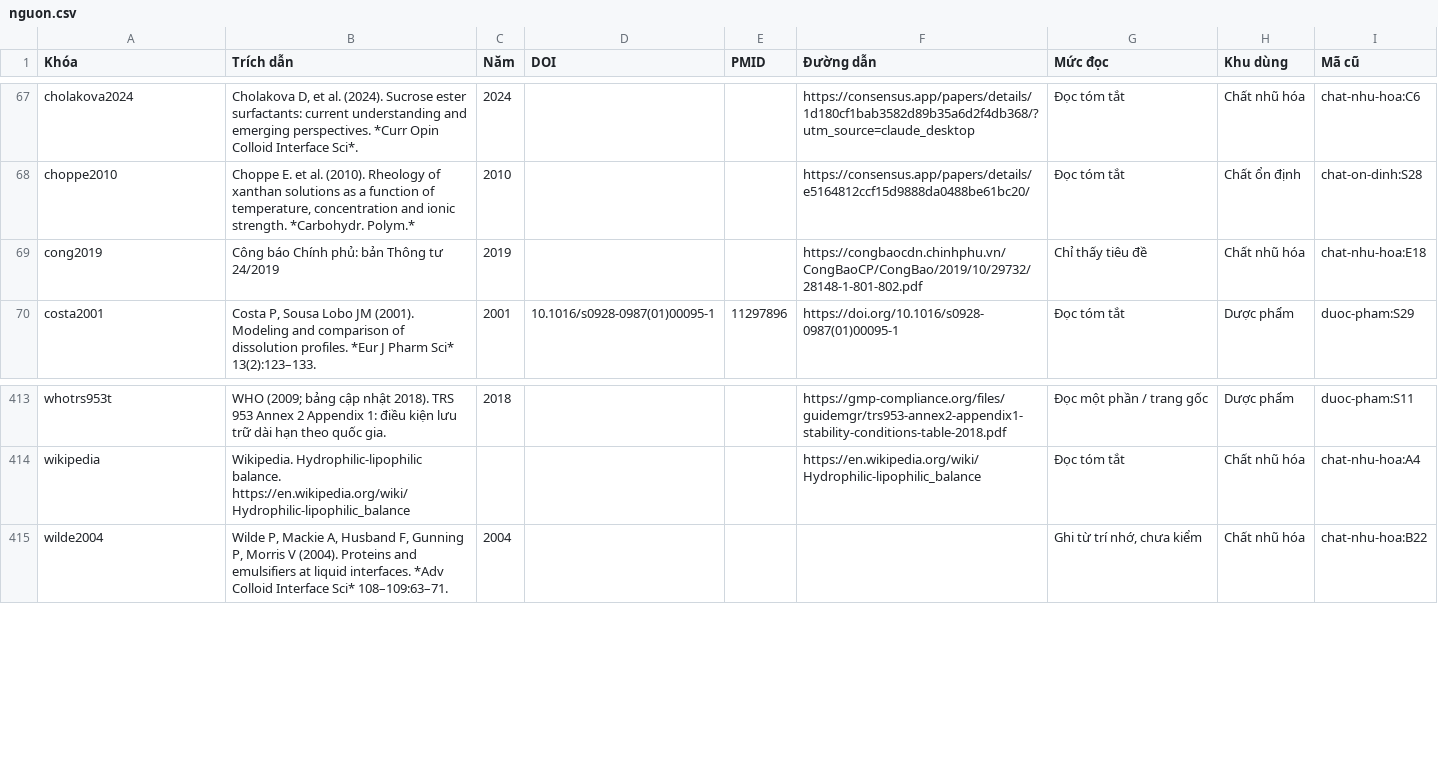
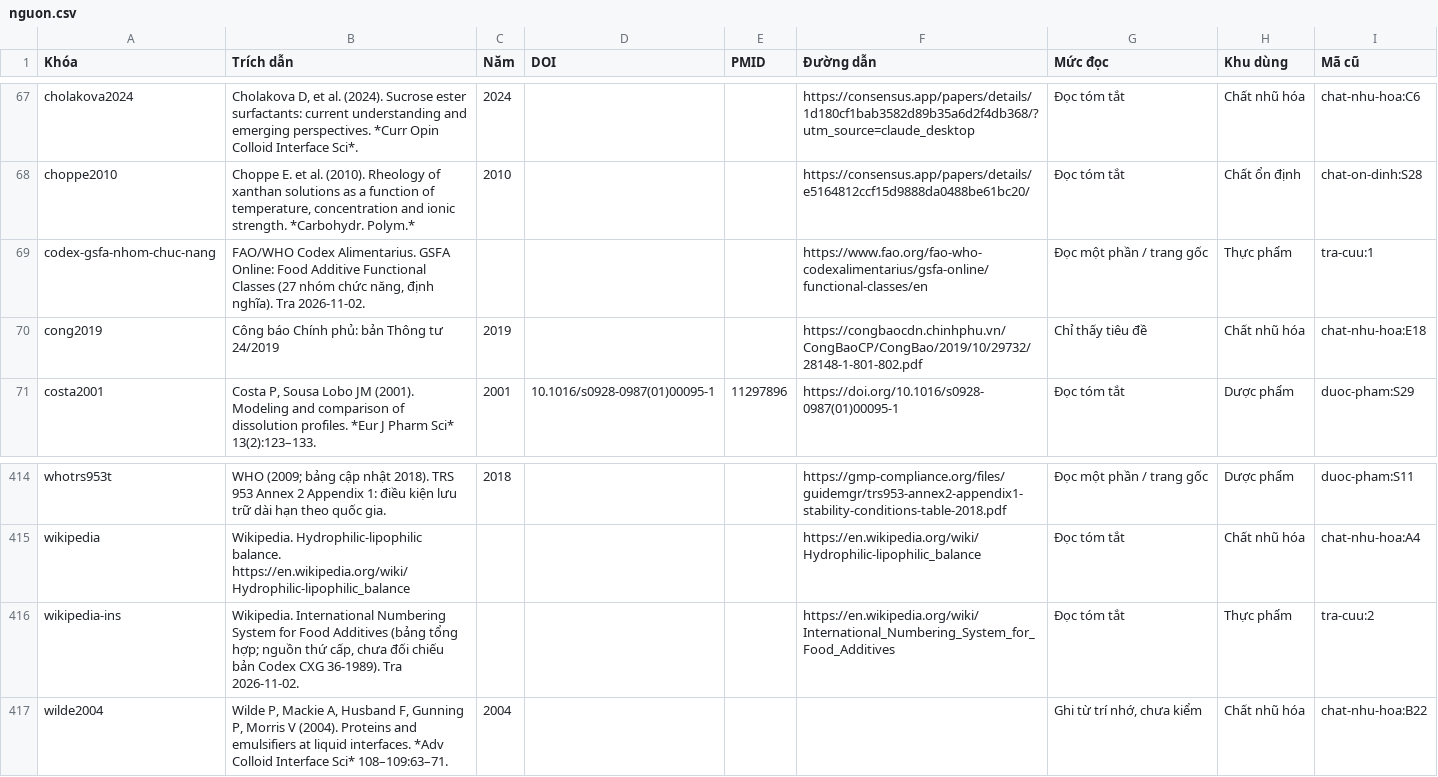
Before and after one commit to vinh210a1-ship-it/nhu-tuong, a CSV file: nguon/nguon.csv, drawn as a sheet; only a part is shown, gaps mark what is left out.

```diff
--- a/nguon/nguon.csv
+++ b/nguon/nguon.csv
@@ -68,2 +68,3 @@ cholakova2024,"Cholakova D, et al. (2024). Sucrose ester surfactants: current un
 choppe2010,"Choppe E. et al. (2010). Rheology of xanthan solutions as a function of temperature, concentration and ionic strength. *Carbohydr. Polym.*",2010,,,https://consensus.app/papers/details/e5164812ccf15d9888da0488be61bc20/,Đọc tóm tắt,Chất ổn định,chat-on-dinh:S28
+codex-gsfa-nhom-chuc-nang,"FAO/WHO Codex Alimentarius. GSFA Online: Food Additive Functional Classes (27 nhóm chức năng, định nghĩa). Tra 2026-11-02.",,,,https://www.fao.org/fao-who-codexalimentarius/gsfa-online/functional-classes/en,Đọc một phần / trang gốc,Thực phẩm,tra-cuu:1
 cong2019,Công báo Chính phủ: bản Thông tư 24/2019,2019,,,https://congbaocdn.chinhphu.vn/CongBaoCP/CongBao/2019/10/29732/28148-1-801-802.pdf,Chỉ thấy tiêu đề,Chất nhũ hóa,chat-nhu-hoa:E18
@@ -414,2 +415,3 @@ whotrs953t,WHO (2009; bảng cập nhật 2018). TRS 953 Annex 2 Appendix 1: đi
 wikipedia,Wikipedia. Hydrophilic-lipophilic balance. https://en.wikipedia.org/wiki/Hydrophilic-lipophilic_balance,,,,https://en.wikipedia.org/wiki/Hydrophilic-lipophilic_balance,Đọc tóm tắt,Chất nhũ hóa,chat-nhu-hoa:A4
+wikipedia-ins,"Wikipedia. International Numbering System for Food Additives (bảng tổng hợp; nguồn thứ cấp, chưa đối chiếu bản Codex CXG 36-1989). Tra 2026-11-02.",,,,https://en.wikipedia.org/wiki/International_Numbering_System_for_Food_Additives,Đọc tóm tắt,Thực phẩm,tra-cuu:2
 wilde2004,"Wilde P, Mackie A, Husband F, Gunning P, Morris V (2004). Proteins and emulsifiers at liquid interfaces. *Adv Colloid Interface Sci* 108–109:63–71.",2004,,,,"Ghi từ trí nhớ, chưa kiểm",Chất nhũ hóa,chat-nhu-hoa:B22
```
Also changed, not shown: 13 other files.
